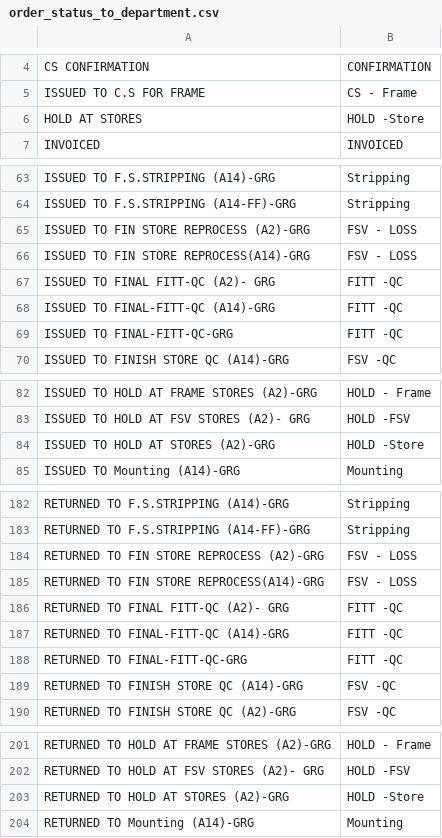
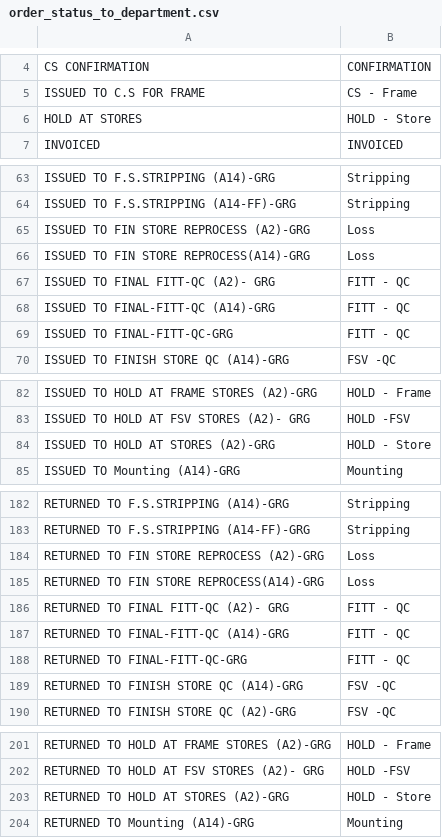
Before and after one commit to u-prashant/summarizer, a CSV file: data/order_status_to_department.csv, drawn as a sheet; only a part is shown, gaps mark what is left out; the diff covers the shown part only.

```diff
--- a/data/order_status_to_department.csv
+++ b/data/order_status_to_department.csv
@@ -5,3 +5,3 @@ CS CONFIRMATION,CONFIRMATION
 ISSUED TO C.S FOR FRAME,CS - Frame
-HOLD AT STORES,HOLD -Store
+HOLD AT STORES,HOLD - Store
 INVOICED,INVOICED
@@ -64,7 +64,7 @@ ISSUED TO F.S.STRIPPING (A14)-GRG,Stripping
 ISSUED TO F.S.STRIPPING (A14-FF)-GRG,Stripping
-ISSUED TO FIN STORE REPROCESS (A2)-GRG,FSV - LOSS
-ISSUED TO FIN STORE REPROCESS(A14)-GRG,FSV - LOSS
-ISSUED TO FINAL FITT-QC (A2)- GRG,FITT -QC
-ISSUED TO FINAL-FITT-QC (A14)-GRG,FITT -QC
-ISSUED TO FINAL-FITT-QC-GRG,FITT -QC
+ISSUED TO FIN STORE REPROCESS (A2)-GRG,Loss
+ISSUED TO FIN STORE REPROCESS(A14)-GRG,Loss
+ISSUED TO FINAL FITT-QC (A2)- GRG,FITT - QC
+ISSUED TO FINAL-FITT-QC (A14)-GRG,FITT - QC
+ISSUED TO FINAL-FITT-QC-GRG,FITT - QC
 ISSUED TO FINISH STORE QC (A14)-GRG,FSV -QC
@@ -83,3 +83,3 @@ ISSUED TO HOLD AT FRAME STORES (A2)-GRG,HOLD - Frame
 ISSUED TO HOLD AT FSV STORES (A2)- GRG,HOLD -FSV
-ISSUED TO HOLD AT STORES (A2)-GRG,HOLD -Store
+ISSUED TO HOLD AT STORES (A2)-GRG,HOLD - Store
 ISSUED TO Mounting (A14)-GRG,Mounting
@@ -183,7 +183,7 @@ RETURNED TO F.S.STRIPPING (A14)-GRG,Stripping
 RETURNED TO F.S.STRIPPING (A14-FF)-GRG,Stripping
-RETURNED TO FIN STORE REPROCESS (A2)-GRG,FSV - LOSS
-RETURNED TO FIN STORE REPROCESS(A14)-GRG,FSV - LOSS
-RETURNED TO FINAL FITT-QC (A2)- GRG,FITT -QC
-RETURNED TO FINAL-FITT-QC (A14)-GRG,FITT -QC
-RETURNED TO FINAL-FITT-QC-GRG,FITT -QC
+RETURNED TO FIN STORE REPROCESS (A2)-GRG,Loss
+RETURNED TO FIN STORE REPROCESS(A14)-GRG,Loss
+RETURNED TO FINAL FITT-QC (A2)- GRG,FITT - QC
+RETURNED TO FINAL-FITT-QC (A14)-GRG,FITT - QC
+RETURNED TO FINAL-FITT-QC-GRG,FITT - QC
 RETURNED TO FINISH STORE QC (A14)-GRG,FSV -QC
@@ -202,3 +202,3 @@ RETURNED TO HOLD AT FRAME STORES (A2)-GRG,HOLD - Frame
 RETURNED TO HOLD AT FSV STORES (A2)- GRG,HOLD -FSV
-RETURNED TO HOLD AT STORES (A2)-GRG,HOLD -Store
+RETURNED TO HOLD AT STORES (A2)-GRG,HOLD - Store
 RETURNED TO Mounting (A14)-GRG,Mounting
```
Also changed, not shown: 46 added rows and 1 edited cell elsewhere in this file, data/department_sequence.csv, 4 other files.
